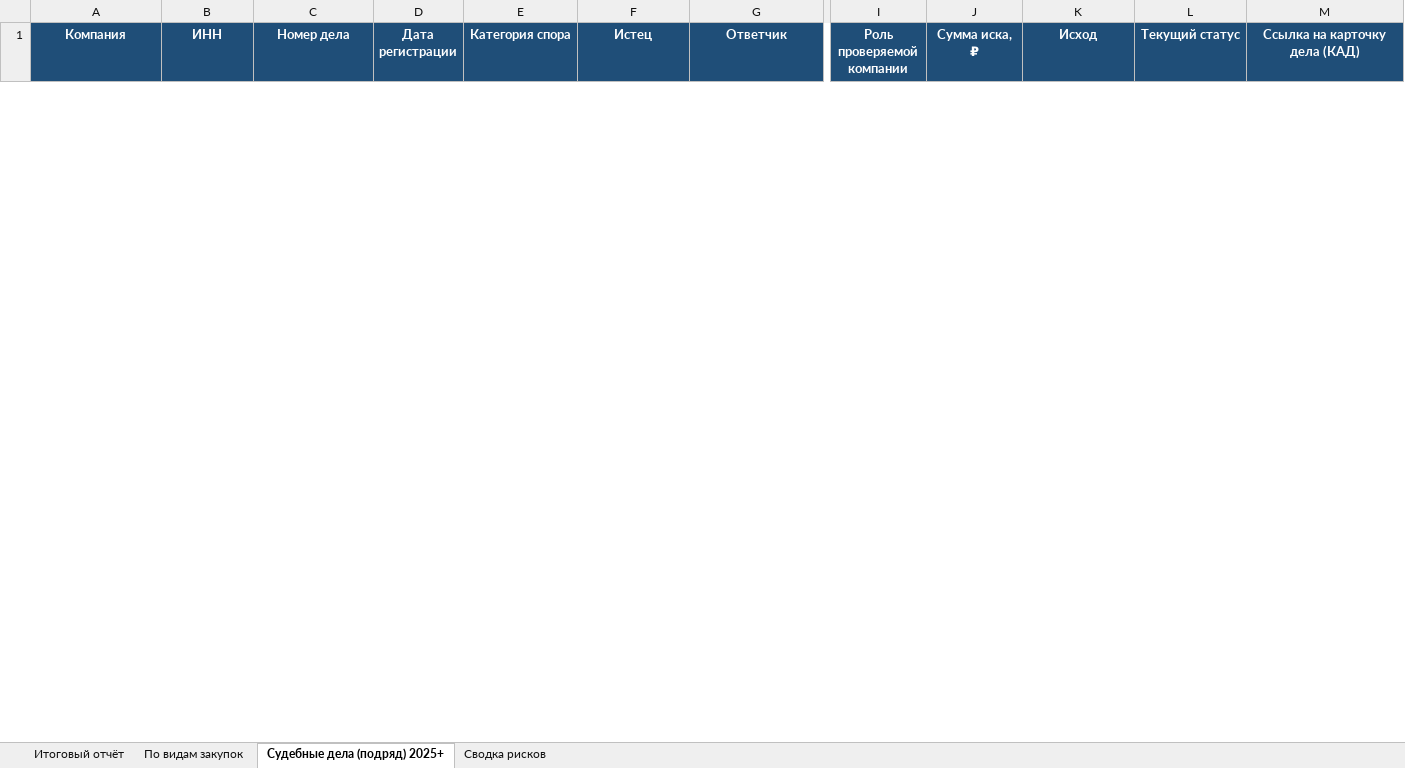
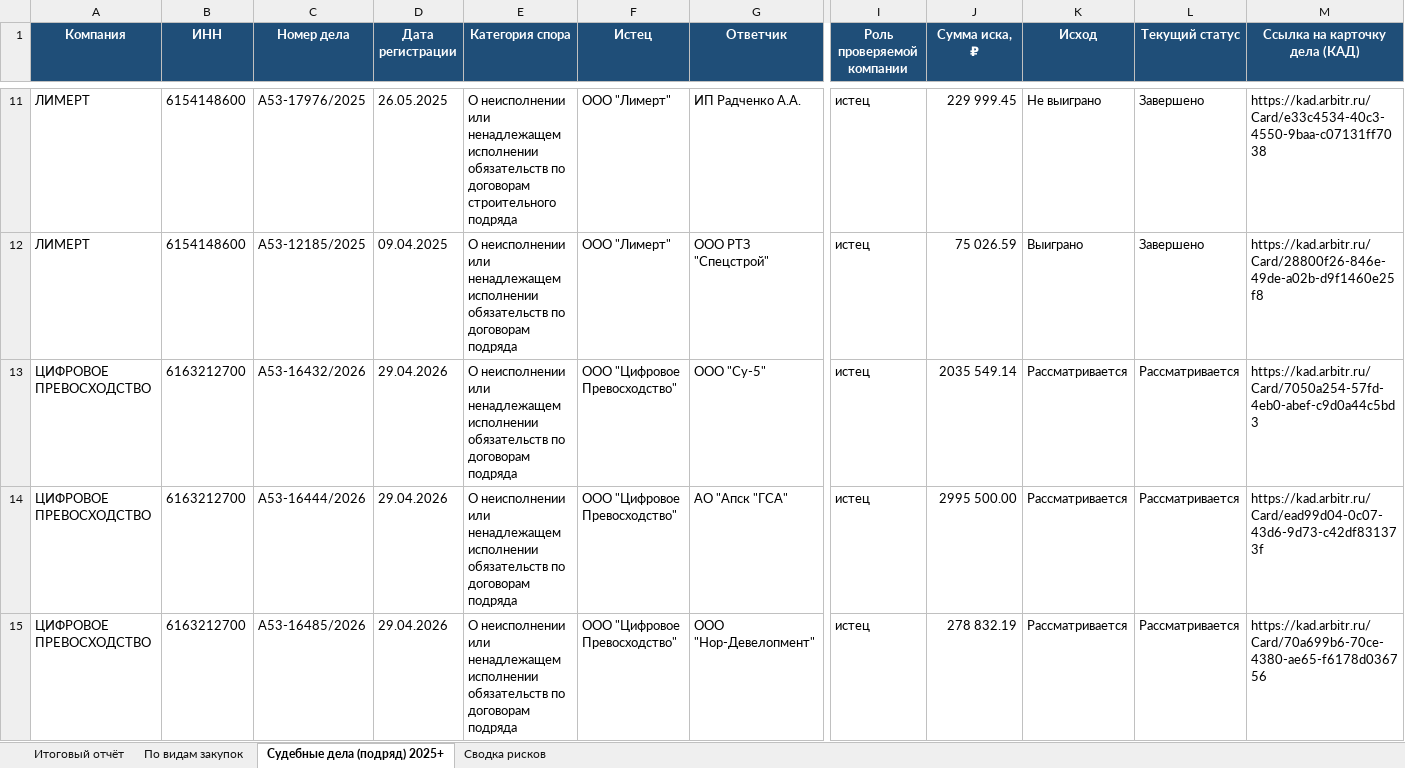
Before and after one commit to Confucius-hub/spbu_db_hw, an Excel workbook: audit/audit_report_corrected.xlsx, sheet Судебные дела (подряд) 2025+, drawn as a sheet; only a part is shown, gaps mark what is left out; values as stored, in another font and other column widths than the file's, no borders; rows hold the shown columns only; the diff covers the shown part only; the diff names each change by its address in the sheet, - before the commit and + after, or states it on an @@ line.

```diff
--- a/audit/audit_report_corrected.xlsx (sheet Судебные дела (подряд) 2025+)
+++ b/audit/audit_report_corrected.xlsx (sheet Судебные дела (подряд) 2025+)
+row 11: ЛИМЕРТ | 6154148600 | А53-17976/2025 | 26.05.2025 | О неисполнении или ненадлежащем исполнении обязательств по договорам строительного подряда | ООО "Лимерт" | ИП Радченко А.А. | истец | 229 999.45 | Не выиграно | Завершено | https://kad.arbitr.ru/Card/e33c4534-40c3-4550-9baa-c07131ff7038
+row 12: ЛИМЕРТ | 6154148600 | А53-12185/2025 | 09.04.2025 | О неисполнении или ненадлежащем исполнении обязательств по договорам подряда | ООО "Лимерт" | ООО РТЗ "Спецстрой" | истец | 75 026.59 | Выиграно | Завершено | https://kad.arbitr.ru/Card/28800f26-846e-49de-a02b-d9f1460e25f8
+row 13: ЦИФРОВОЕ ПРЕВОСХОДСТВО | 6163212700 | А53-16432/2026 | 29.04.2026 | О неисполнении или ненадлежащем исполнении обязательств по договорам подряда | ООО "Цифровое Превосходство" | ООО "Су-5" | истец | 2035 549.14 | Рассматривается | Рассматривается | https://kad.arbitr.ru/Card/7050a254-57fd-4eb0-abef-c9d0a44c5bd3
+row 14: ЦИФРОВОЕ ПРЕВОСХОДСТВО | 6163212700 | А53-16444/2026 | 29.04.2026 | О неисполнении или ненадлежащем исполнении обязательств по договорам подряда | ООО "Цифровое Превосходство" | АО "Апск "ГСА" | истец | 2995 500.00 | Рассматривается | Рассматривается | https://kad.arbitr.ru/Card/ead99d04-0c07-43d6-9d73-c42df831373f
+row 15: ЦИФРОВОЕ ПРЕВОСХОДСТВО | 6163212700 | А53-16485/2026 | 29.04.2026 | О неисполнении или ненадлежащем исполнении обязательств по договорам подряда | ООО "Цифровое Превосходство" | ООО "Нор-Девелопмент" | истец | 278 832.19 | Рассматривается | Рассматривается | https://kad.arbitr.ru/Card/70a699b6-70ce-4380-ae65-f6178d036756
```
Also changed, not shown: 30 added rows and 1 removed row elsewhere in this sheet, sheet Сводка рисков, sheet Итоговый отчёт, 1 other file.
